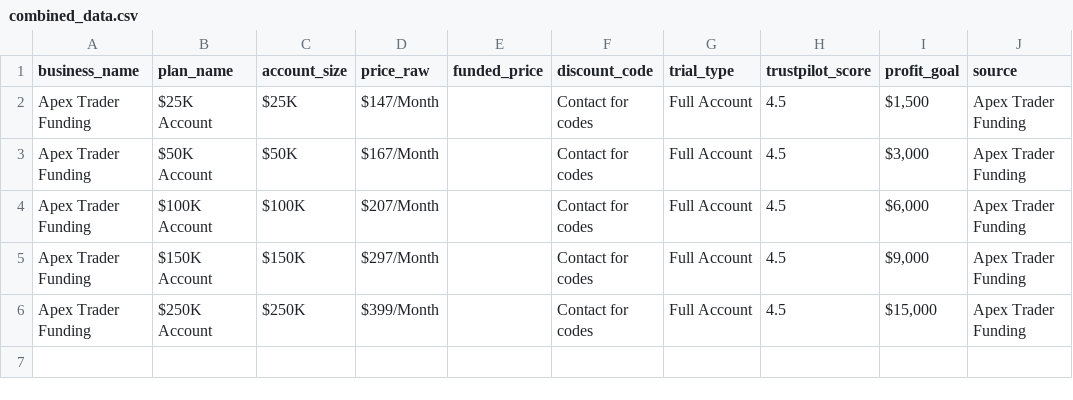
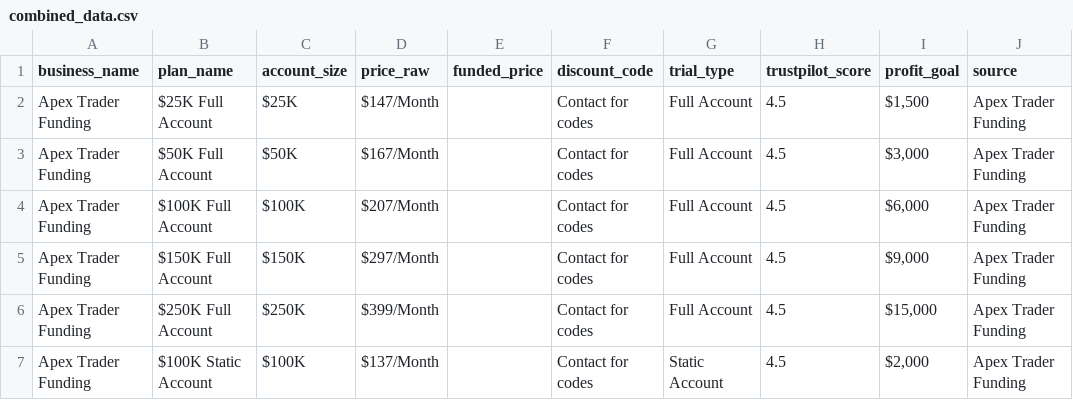
Before and after one commit to JustinLuft/propdatascraper, a CSV file: combined_data.csv, drawn as a sheet.

```diff
--- a/combined_data.csv
+++ b/combined_data.csv
@@ -1,6 +1,7 @@
 business_name,plan_name,account_size,price_raw,funded_price,discount_code,trial_type,trustpilot_score,profit_goal,source
-Apex Trader Funding,$25K Account,$25K,$147/Month,,Contact for codes,Full Account,4.5,"$1,500",Apex Trader Funding
-Apex Trader Funding,$50K Account,$50K,$167/Month,,Contact for codes,Full Account,4.5,"$3,000",Apex Trader Funding
-Apex Trader Funding,$100K Account,$100K,$207/Month,,Contact for codes,Full Account,4.5,"$6,000",Apex Trader Funding
-Apex Trader Funding,$150K Account,$150K,$297/Month,,Contact for codes,Full Account,4.5,"$9,000",Apex Trader Funding
-Apex Trader Funding,$250K Account,$250K,$399/Month,,Contact for codes,Full Account,4.5,"$15,000",Apex Trader Funding
+Apex Trader Funding,$25K Full Account,$25K,$147/Month,,Contact for codes,Full Account,4.5,"$1,500",Apex Trader Funding
+Apex Trader Funding,$50K Full Account,$50K,$167/Month,,Contact for codes,Full Account,4.5,"$3,000",Apex Trader Funding
+Apex Trader Funding,$100K Full Account,$100K,$207/Month,,Contact for codes,Full Account,4.5,"$6,000",Apex Trader Funding
+Apex Trader Funding,$150K Full Account,$150K,$297/Month,,Contact for codes,Full Account,4.5,"$9,000",Apex Trader Funding
+Apex Trader Funding,$250K Full Account,$250K,$399/Month,,Contact for codes,Full Account,4.5,"$15,000",Apex Trader Funding
+Apex Trader Funding,$100K Static Account,$100K,$137/Month,,Contact for codes,Static Account,4.5,"$2,000",Apex Trader Funding
```
